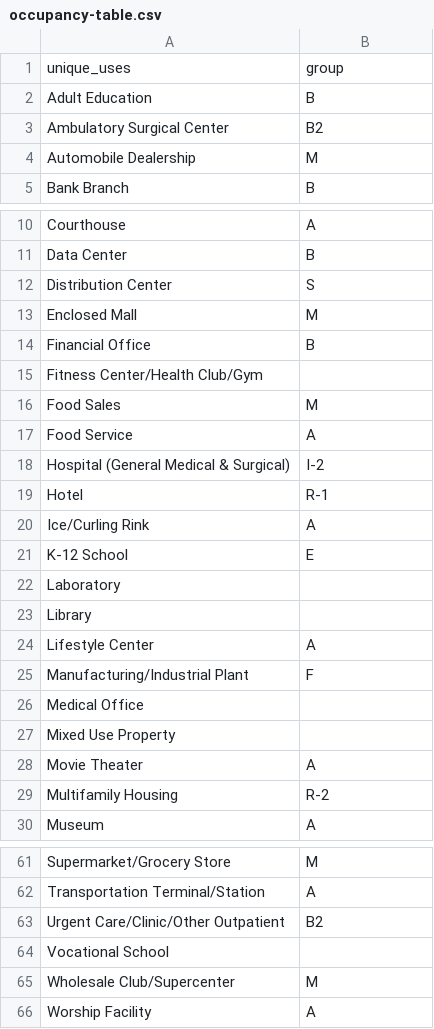
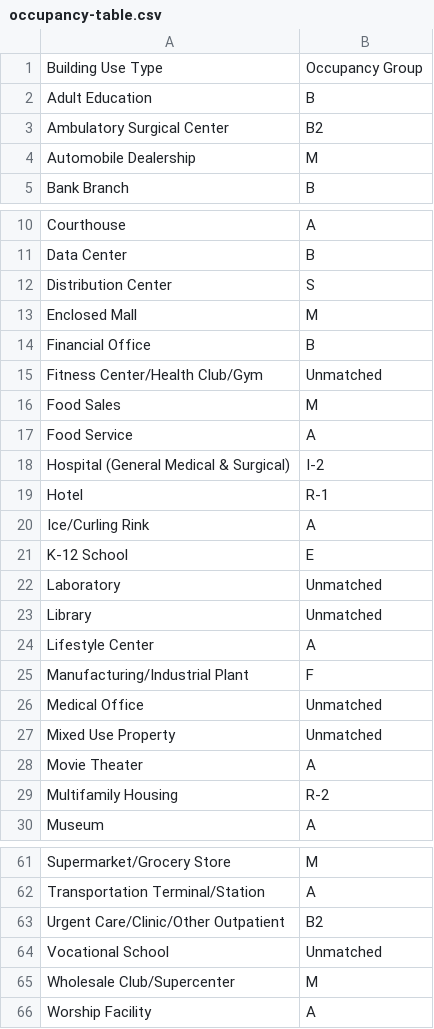
Before and after one commit to pounlaura/project, a CSV file: occupancy-table.csv, drawn as a sheet; only a part is shown, gaps mark what is left out; the diff covers the shown part only.

Commit message:
almost at the end!
Almost final website html, occupancy table image

```diff
--- a/occupancy-table.csv
+++ b/occupancy-table.csv
@@ -1,2 +1,2 @@
-unique_uses,group
+Building Use Type,Occupancy Group
 Adult Education,B
@@ -14,3 +14,3 @@ Enclosed Mall,M
 Financial Office,B
-Fitness Center/Health Club/Gym,
+Fitness Center/Health Club/Gym,Unmatched
 Food Sales,M
@@ -21,8 +21,8 @@ Ice/Curling Rink,A
 K-12 School,E
-Laboratory,
-Library,
+Laboratory,Unmatched
+Library,Unmatched
 Lifestyle Center,A
 Manufacturing/Industrial Plant,F
-Medical Office,
-Mixed Use Property,
+Medical Office,Unmatched
+Mixed Use Property,Unmatched
 Movie Theater,A
@@ -63,3 +63,3 @@ Transportation Terminal/Station,A
 Urgent Care/Clinic/Other Outpatient,B2
-Vocational School,
+Vocational School,Unmatched
 Wholesale Club/Supercenter,M
```
Also changed, not shown: 14 edited cells elsewhere in this file, 2 other files.
